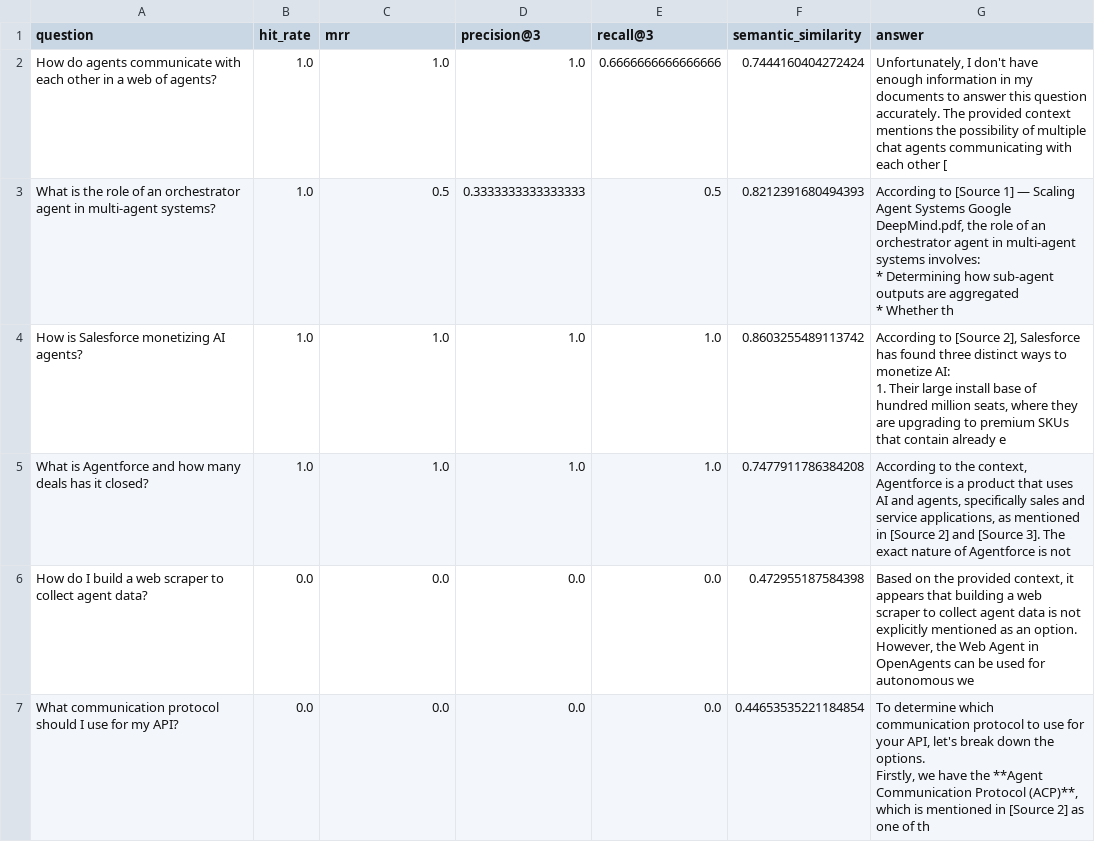
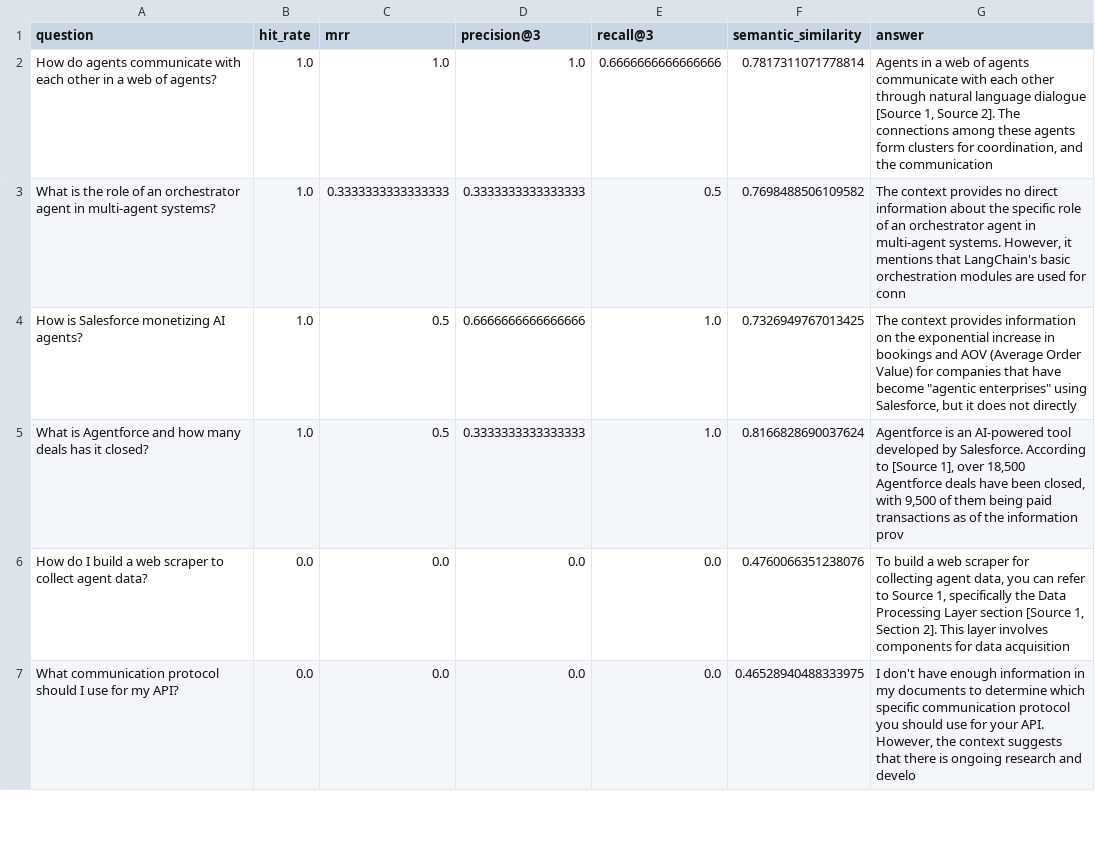
Before and after one commit to rucheese-builds/rag-app-ask-my-docs, a CSV file: evaluation/eval_results.csv, drawn as a sheet; only a part is shown; the diff covers the shown part only.

Commit message:
upgrade to nomic v1.5, larger chunks, diversity reranking, expanded retrieval funnel

```diff
--- a/evaluation/eval_results.csv
+++ b/evaluation/eval_results.csv
@@ -1,14 +1,7 @@
 question,hit_rate,mrr,precision@3,recall@3,semantic_similarity,answer
-How do agents communicate with each other in a web of agents?,1.0,1.0,1.0,0.6666666666666666,0.7444160404272424,"Unfortunately, I don't have enough information in my documents to answer this question accurately. The provided context mentions the possibility of multiple chat agents communicating with each other ["
-What is the role of an orchestrator agent in multi-agent systems?,1.0,0.5,0.3333333333333333,0.5,0.8212391680494393,"According to [Source 1] — Scaling Agent Systems Google DeepMind.pdf, the role of an orchestrator agent in multi-agent systems involves:
-
-* Determining how sub-agent outputs are aggregated
-* Whether th"
-How is Salesforce monetizing AI agents?,1.0,1.0,1.0,1.0,0.8603255489113742,"According to [Source 2], Salesforce has found three distinct ways to monetize AI:
-
-1. Their large install base of hundred million seats, where they are upgrading to premium SKUs that contain already e"
-What is Agentforce and how many deals has it closed?,1.0,1.0,1.0,1.0,0.7477911786384208,"According to the context, Agentforce is a product that uses AI and agents, specifically sales and service applications, as mentioned in [Source 2] and [Source 3]. The exact nature of Agentforce is not"
-How do I build a web scraper to collect agent data?,0.0,0.0,0.0,0.0,0.472955187584398,"Based on the provided context, it appears that building a web scraper to collect agent data is not explicitly mentioned as an option. However, the Web Agent in OpenAgents can be used for autonomous we"
-What communication protocol should I use for my API?,0.0,0.0,0.0,0.0,0.44653535221184854,"To determine which communication protocol to use for your API, let's break down the options.
-
-Firstly, we have the **Agent Communication Protocol (ACP)**, which is mentioned in [Source 2] as one of th"
+How do agents communicate with each other in a web of agents?,1.0,1.0,1.0,0.6666666666666666,0.7817311071778814," Agents in a web of agents communicate with each other through natural language dialogue [Source 1, Source 2]. The connections among these agents form clusters for coordination, and the communication "
+What is the role of an orchestrator agent in multi-agent systems?,1.0,0.3333333333333333,0.3333333333333333,0.5,0.7698488506109582," The context provides no direct information about the specific role of an orchestrator agent in multi-agent systems. However, it mentions that LangChain's basic orchestration modules are used for conn"
+How is Salesforce monetizing AI agents?,1.0,0.5,0.6666666666666666,1.0,0.7326949767013425," The context provides information on the exponential increase in bookings and AOV (Average Order Value) for companies that have become ""agentic enterprises"" using Salesforce, but it does not directly "
+What is Agentforce and how many deals has it closed?,1.0,0.5,0.3333333333333333,1.0,0.8166828690037624," Agentforce is an AI-powered tool developed by Salesforce. According to [Source 1], over 18,500 Agentforce deals have been closed, with 9,500 of them being paid transactions as of the information prov"
+How do I build a web scraper to collect agent data?,0.0,0.0,0.0,0.0,0.4760066351238076," To build a web scraper for collecting agent data, you can refer to Source 1, specifically the Data Processing Layer section [Source 1, Section 2]. This layer involves components for data acquisition "
+What communication protocol should I use for my API?,0.0,0.0,0.0,0.0,0.46528940488333975," I don't have enough information in my documents to determine which specific communication protocol you should use for your API. However, the context suggests that there is ongoing research and develo"
```
Also changed, not shown: 19 edited cells elsewhere in this file, 7 other files.
